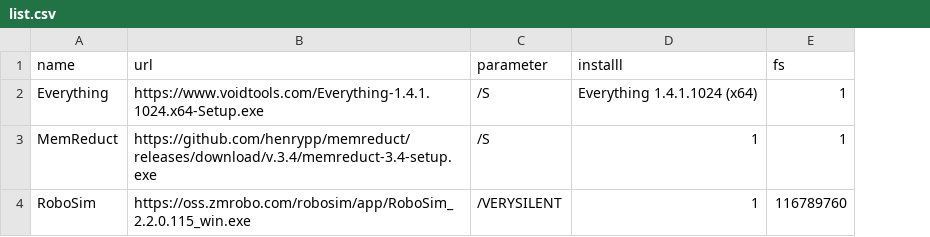
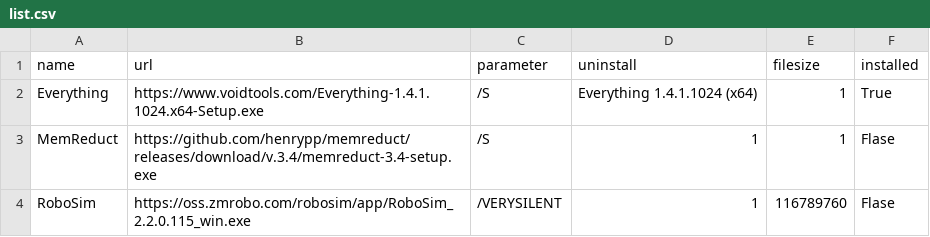
Before and after one commit to ZeroMapleQvQ/PI, a CSV file: csvs/list.csv, drawn as a sheet; the diff names each change by its address in the sheet, - before the commit and + after, or states it on an @@ line.

```diff
--- a/csvs/list.csv
+++ b/csvs/list.csv
+column F (installed), rows 2-4: True | Flase | Flase
-D1: installl
+D1: uninstall
-E1: fs
+E1: filesize
```
Also changed, not shown: 4 other files.
